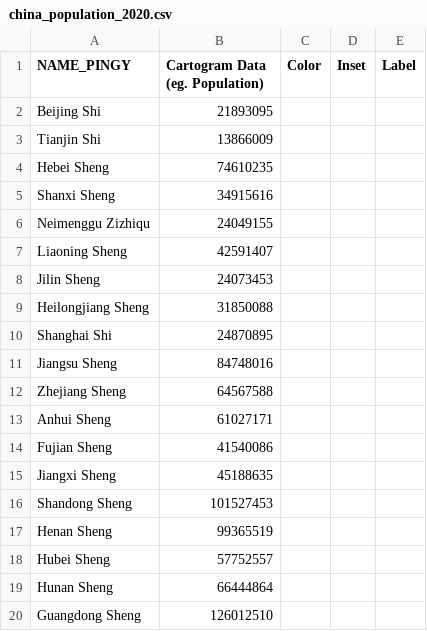
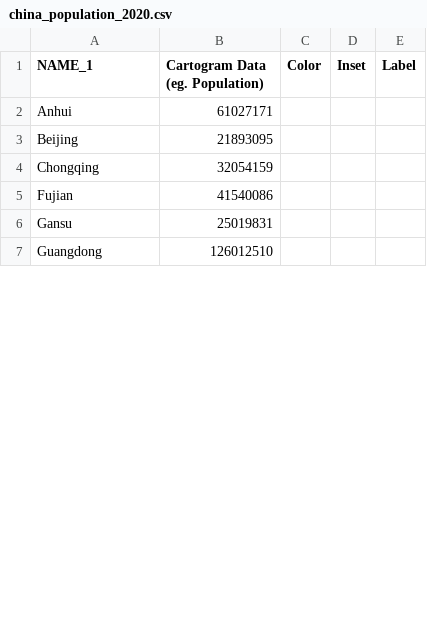
Before and after one commit to mgastner/cartogram-cpp, a CSV file: sample_data/china_by_province_with_chinese_taipei_since_1998/china_population_2020.csv, drawn as a sheet; only a part is shown; the diff covers the shown part only.

Commit message:
Update to China_by_state

```diff
--- a/sample_data/china_by_province_with_chinese_taipei_since_1998/china_population_2020.csv
+++ b/sample_data/china_by_province_with_chinese_taipei_since_1998/china_population_2020.csv
@@ -1,20 +1,7 @@
-NAME_PINGY,Cartogram Data (eg. Population),Color,Inset,Label
-Beijing Shi,21893095,,,
-Tianjin Shi,13866009,,,
-Hebei Sheng,74610235,,,
-Shanxi Sheng,34915616,,,
-Neimenggu Zizhiqu,24049155,,,
-Liaoning Sheng,42591407,,,
-Jilin Sheng,24073453,,,
-Heilongjiang Sheng,31850088,,,
-Shanghai Shi,24870895,,,
-Jiangsu Sheng,84748016,,,
-Zhejiang Sheng,64567588,,,
-Anhui Sheng,61027171,,,
-Fujian Sheng,41540086,,,
-Jiangxi Sheng,45188635,,,
-Shandong Sheng,101527453,,,
-Henan Sheng,99365519,,,
-Hubei Sheng,57752557,,,
-Hunan Sheng,66444864,,,
-Guangdong Sheng,126012510,,,
+NAME_1,Cartogram Data (eg. Population),Color,Inset,Label
+Anhui,61027171,,,
+Beijing,21893095,,,
+Chongqing,32054159,,,
+Fujian,41540086,,,
+Gansu,25019831,,,
+Guangdong,126012510,,,
```
Also changed, not shown: 24 added rows, 10 removed rows and 3 edited cells elsewhere in this file, 2 other files.
